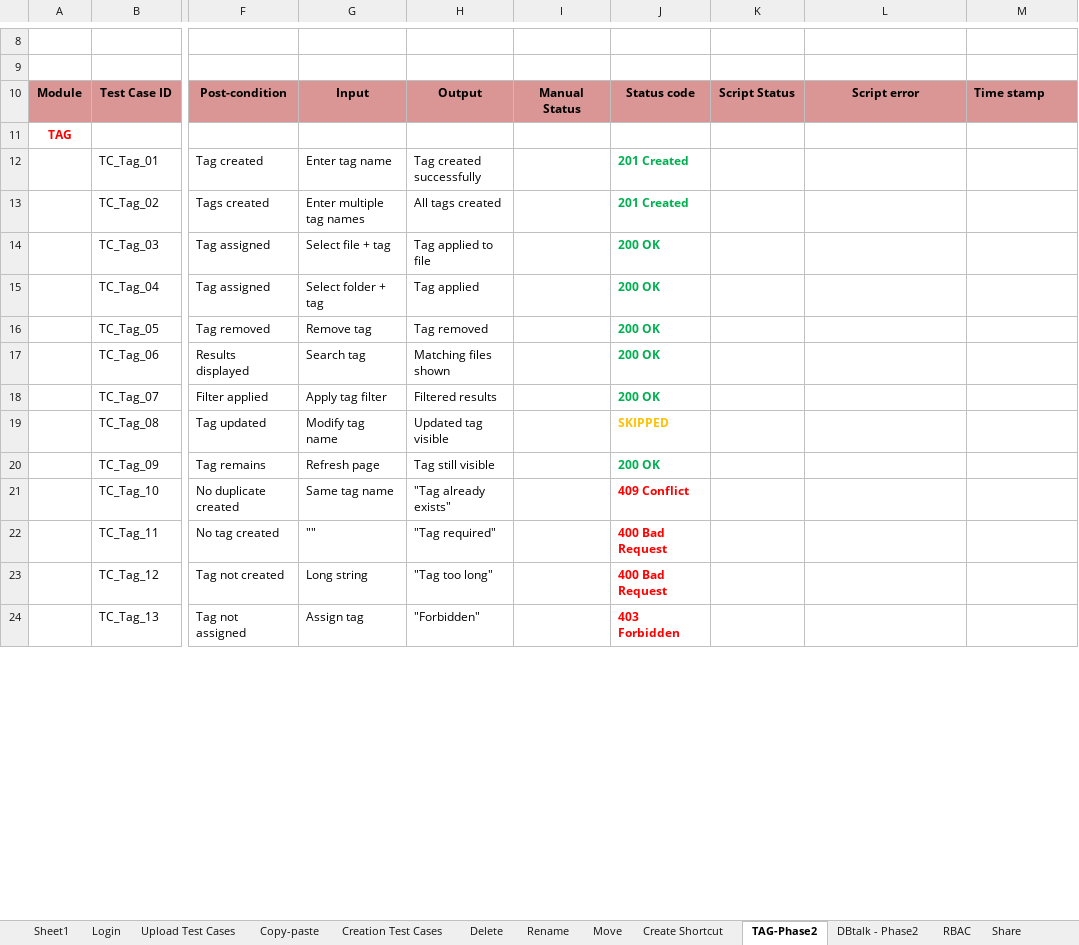
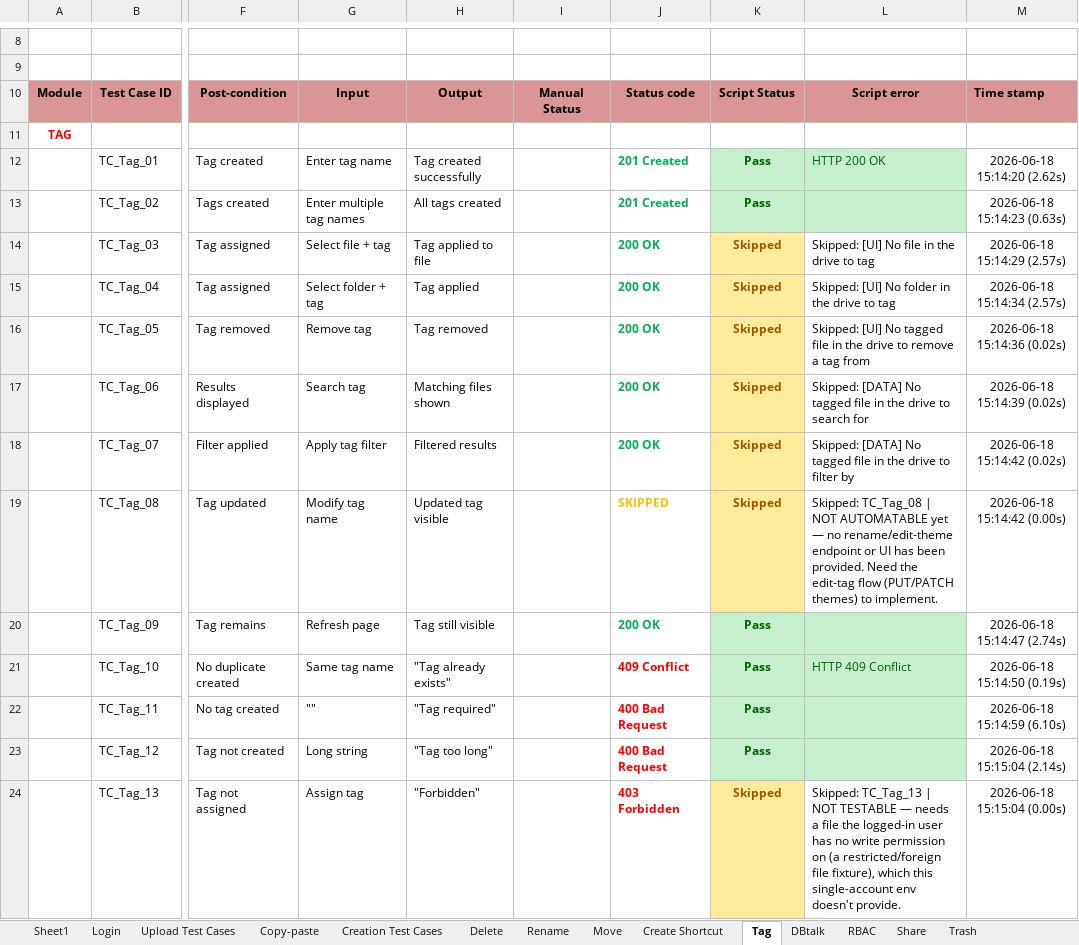
Before and after one commit to costaankit/Teamsync, an Excel workbook: Data Set/Teamsync_new_testcases.xlsx, sheet Tag, drawn as a sheet; only a part is shown, gaps mark what is left out; values as stored, in another font and other column widths than the file's, no borders; the diff covers the shown part only; the diff names each change by its address in the sheet, - before the commit and + after, or states it on an @@ line.

```diff
--- a/Data Set/Teamsync_new_testcases.xlsx (sheet Tag)
+++ b/Data Set/Teamsync_new_testcases.xlsx (sheet Tag)
-sheet tab: TAG-Phase2
+sheet tab: Tag
-sheet tab: DBtalk - Phase2
+sheet tab: DBtalk
-K12:K13: (empty)
+K12:K13: Pass
-K12:L13 fill: none
+K12:L13 fill: #C6EFCE
-L12: (empty)
+L12: HTTP 200 OK
-M12: (empty)
+M12: 2026-06-18 15:14:20 (2.62s)
-M13: (empty)
+M13: 2026-06-18 15:14:23 (0.63s)
-K14:K19: (empty)
+K14:K19: Skipped
-K14:K19 fill: none
+K14:K19 fill: #FFEB9C
-L14: (empty)
+L14: Skipped: [UI] No file in the drive to tag
-M14: (empty)
+M14: 2026-06-18 15:14:29 (2.57s)
-L15: (empty)
+L15: Skipped: [UI] No folder in the drive to tag
-M15: (empty)
+M15: 2026-06-18 15:14:34 (2.57s)
-L16: (empty)
+L16: Skipped: [UI] No tagged file in the drive to remove a tag from
-M16: (empty)
+M16: 2026-06-18 15:14:36 (0.02s)
-L17: (empty)
+L17: Skipped: [DATA] No tagged file in the drive to search for
-M17: (empty)
+M17: 2026-06-18 15:14:39 (0.02s)
-L18: (empty)
+L18: Skipped: [DATA] No tagged file in the drive to filter by
-M18: (empty)
+M18: 2026-06-18 15:14:42 (0.02s)
-L19: (empty)
+L19: Skipped: TC_Tag_08 | NOT AUTOMATABLE yet — no rename/edit-theme endpoint or UI has been provided. Need the edit-tag flow (PUT/PATCH themes) to implement.
-M19: (empty)
+M19: 2026-06-18 15:14:42 (0.00s)
-K20:K23: (empty)
+K20:K23: Pass
-K20:L23 fill: none
+K20:L23 fill: #C6EFCE
-M20: (empty)
+M20: 2026-06-18 15:14:47 (2.74s)
-L21: (empty)
+L21: HTTP 409 Conflict
-M21: (empty)
+M21: 2026-06-18 15:14:50 (0.19s)
-M22: (empty)
+M22: 2026-06-18 15:14:59 (6.10s)
-M23: (empty)
+M23: 2026-06-18 15:15:04 (2.14s)
-K24: (empty)
+K24: Skipped
-K24 fill: none
+K24 fill: #FFEB9C
-L24: (empty)
+L24: Skipped: TC_Tag_13 | NOT TESTABLE — needs a file the logged-in user has no write permission on (a restricted/foreign file fixture), which this single-account env doesn't provide.
-M24: (empty)
+M24: 2026-06-18 15:15:04 (0.00s)
```
Also changed, not shown: 44 edited cells and cell formats elsewhere in this sheet, sheet Upload Test Cases, sheet Share, sheet Creation Test Cases, sheet Trash, sheet Rename, sheet Copy-paste, 3 more sheets, other sheet tabs, Data Set/Teamsync_new_testcases.backup.xlsx, 11 other files.
